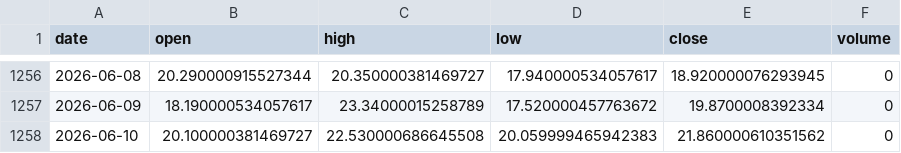
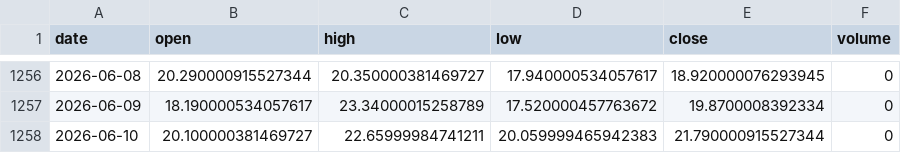
Before and after one commit to steven-ml-ds/mlops-stock-platform, a CSV file: data/cache/_IDX_VIX.csv, drawn as a sheet; only a part is shown, gaps mark what is left out.

```diff
--- a/data/cache/_IDX_VIX.csv
+++ b/data/cache/_IDX_VIX.csv
@@ -1257,2 +1257,2 @@ date,open,high,low,close,volume
 2026-06-09,18.190000534057617,23.34000015258789,17.520000457763672,19.8700008392334,0
-2026-06-10,20.100000381469727,22.530000686645508,20.059999465942383,21.860000610351562,0
+2026-06-10,20.100000381469727,22.65999984741211,20.059999465942383,21.790000915527344,0
```
Also changed, not shown: data/cache/AAPL.csv, data/cache/MSFT.csv, 7 other files.
